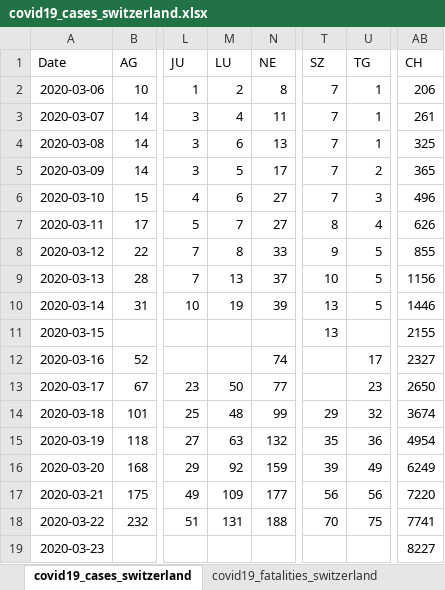
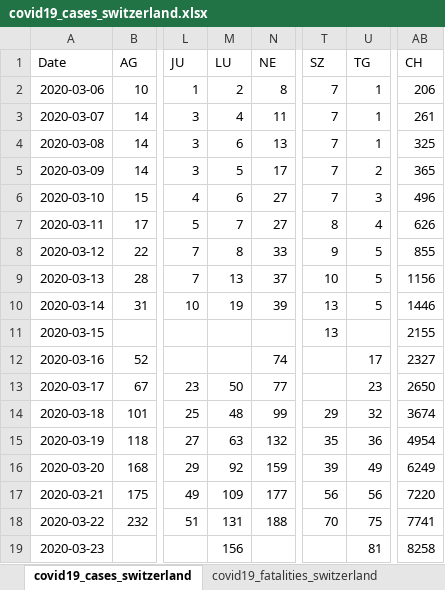
Before and after one commit to stat1x/covid19-cases-switzerland, an Excel workbook: covid19_cases_switzerland.xlsx, sheet covid19_cases_switzerland, drawn as a sheet; only a part is shown, gaps mark what is left out; values as stored, in another font and other column widths than the file's, no borders; the diff names each change by its address in the sheet, - before the commit and + after, or states it on an @@ line.

```diff
--- a/covid19_cases_switzerland.xlsx (sheet covid19_cases_switzerland)
+++ b/covid19_cases_switzerland.xlsx (sheet covid19_cases_switzerland)
-M19 (LU): (empty)
+M19 (LU): 156
-U19 (TG): (empty)
+U19 (TG): 81
-AB19 (CH): 8227
+AB19 (CH): 8258
```
Also changed, not shown: 1 other file.
